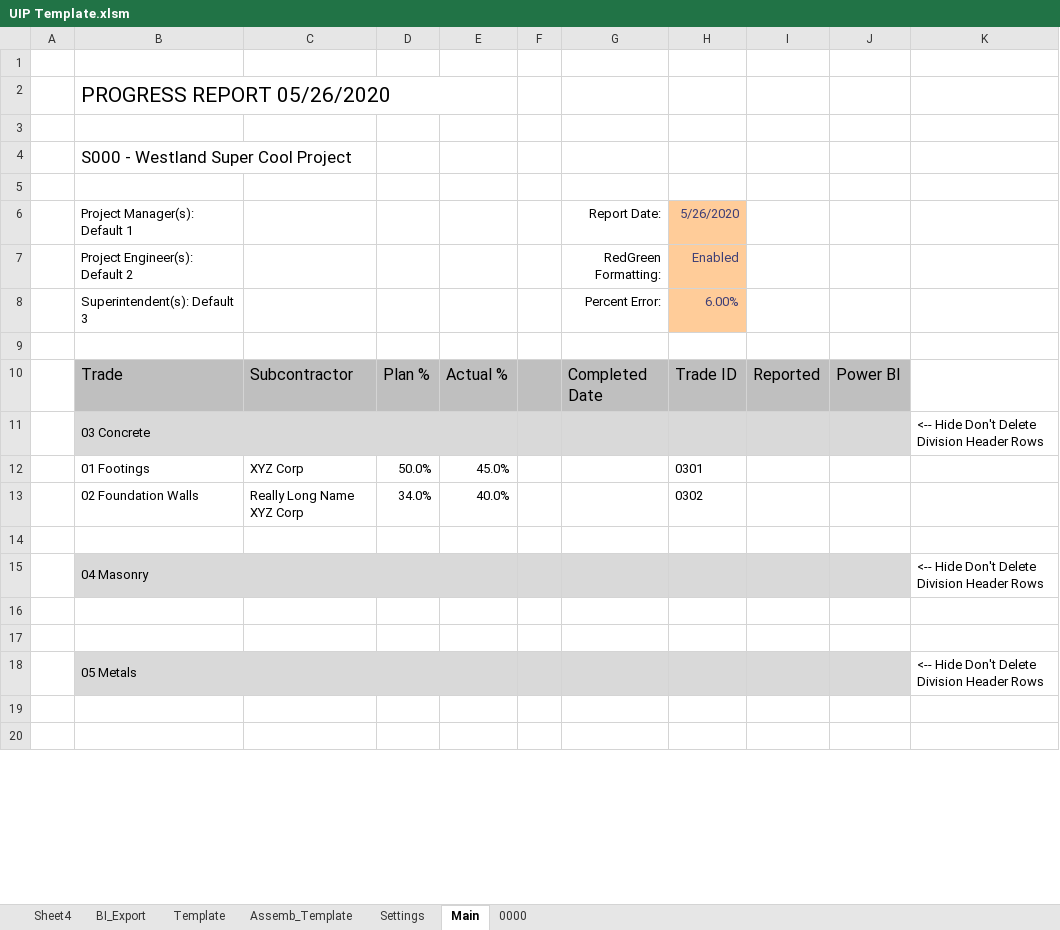
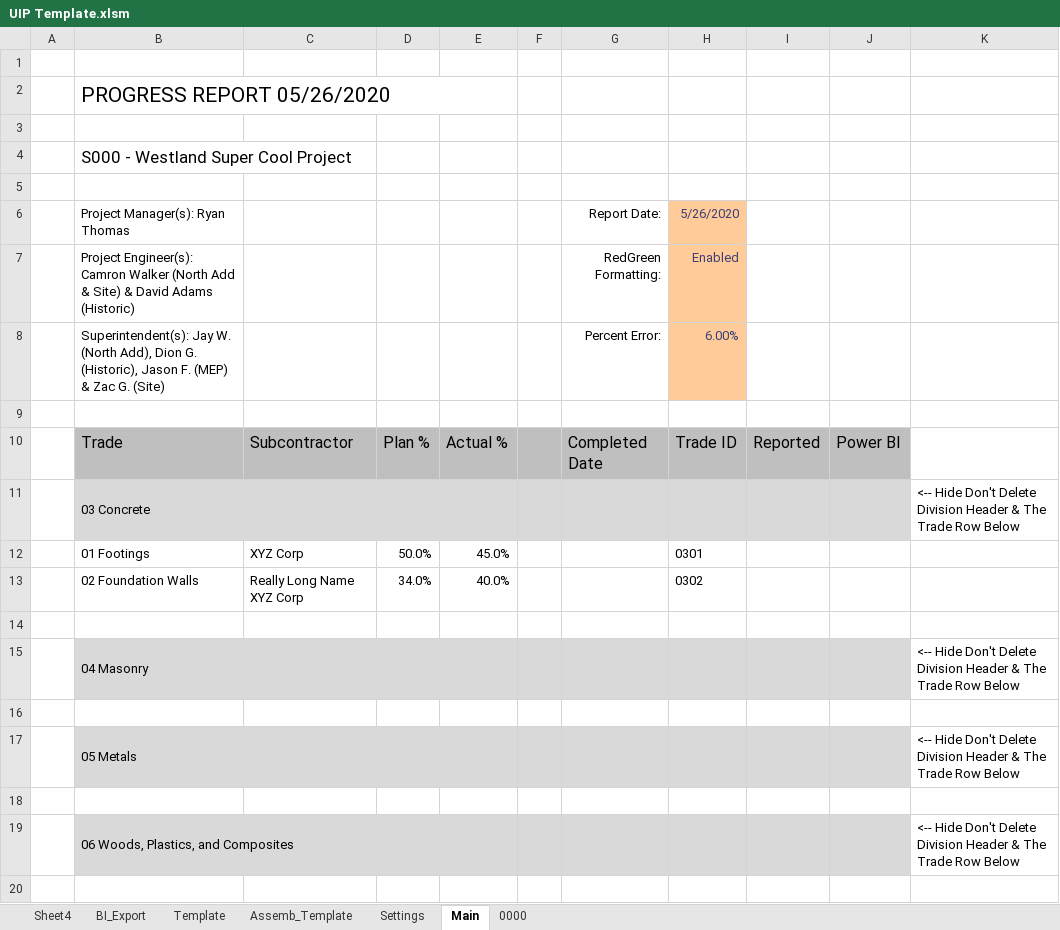
Before and after one commit to CamronWalker/UIP, an Excel workbook: UIP Template.xlsm, sheet Main, drawn as a sheet; only a part is shown; the shorter side is filled out with more unchanged rows; values as stored, in another font and other column widths than the file's, no borders; charts and pictures and conditional formats not drawn; removed rows and columns are numbered as before the commit, all else as after; the diff covers the shown part only; the diff names each change by its address in the sheet, - before the commit and + after, or states it on an @@ line.

```diff
--- a/UIP Template.xlsm (sheet Main)
+++ b/UIP Template.xlsm (sheet Main)
-B6: Project Manager(s): Default 1
+B6: Project Manager(s): Ryan Thomas
-B7: Project Engineer(s): Default 2
+B7: Project Engineer(s): Camron Walker (North Add & Site) & David Adams (Historic)
-B8: Superintendent(s): Default 3
+B8: Superintendent(s): Jay W. (North Add), Dion G. (Historic), Jason F. (MEP) & Zac G. (Site)
-K11: …Division Header Rows
+K11: …Division Header & The Trade Row Below
-K15: …Division Header Rows
+K15: …Division Header & The Trade Row Below
+row 17:  | 05 Metals |  |  |  |  |  |  |  |  | <-- Hide Don't Delete Division Header & The Trade Row Below
-row 18:  | 05 Metals |  |  |  |  |  |  |  |  | <-- Hide Don't Delete Division Header Rows
+row 19:  | 06 Woods, Plastics, and Composites |  |  |  |  |  |  |  |  | <-- Hide Don't Delete Division Header & The Trade Row Below
```
Also changed, not shown: 10 added rows, 1 removed row, 2 edited cells, cell formats and merged cells elsewhere in this sheet, sheet 0000, sheet Settings, charts or pictures, 1 other file.
